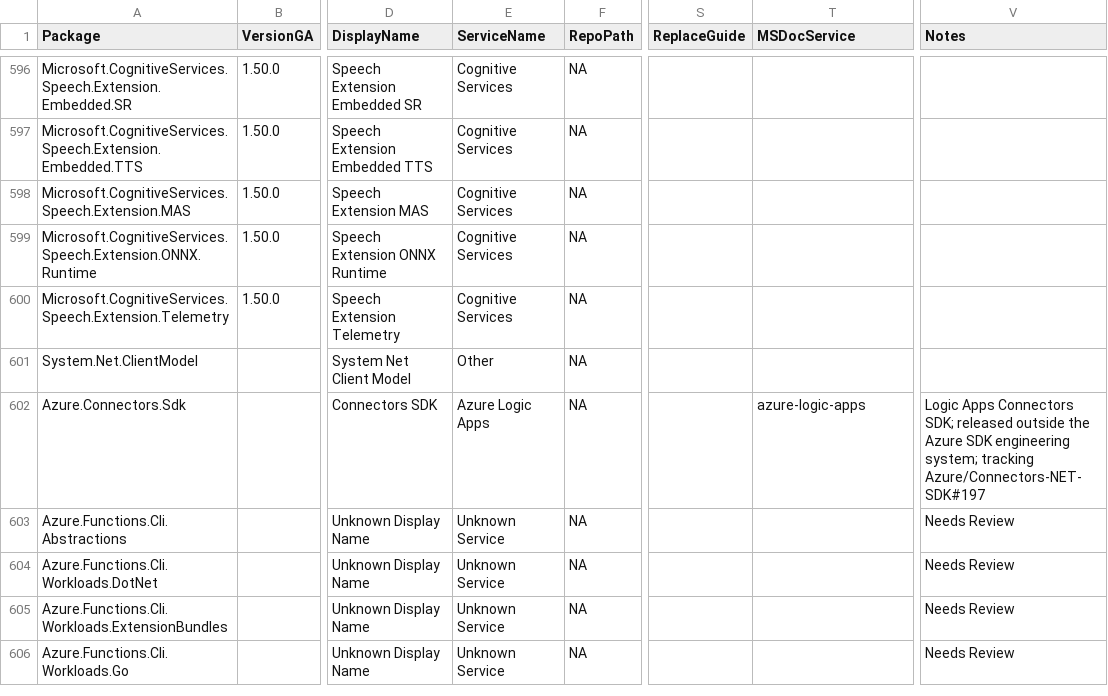
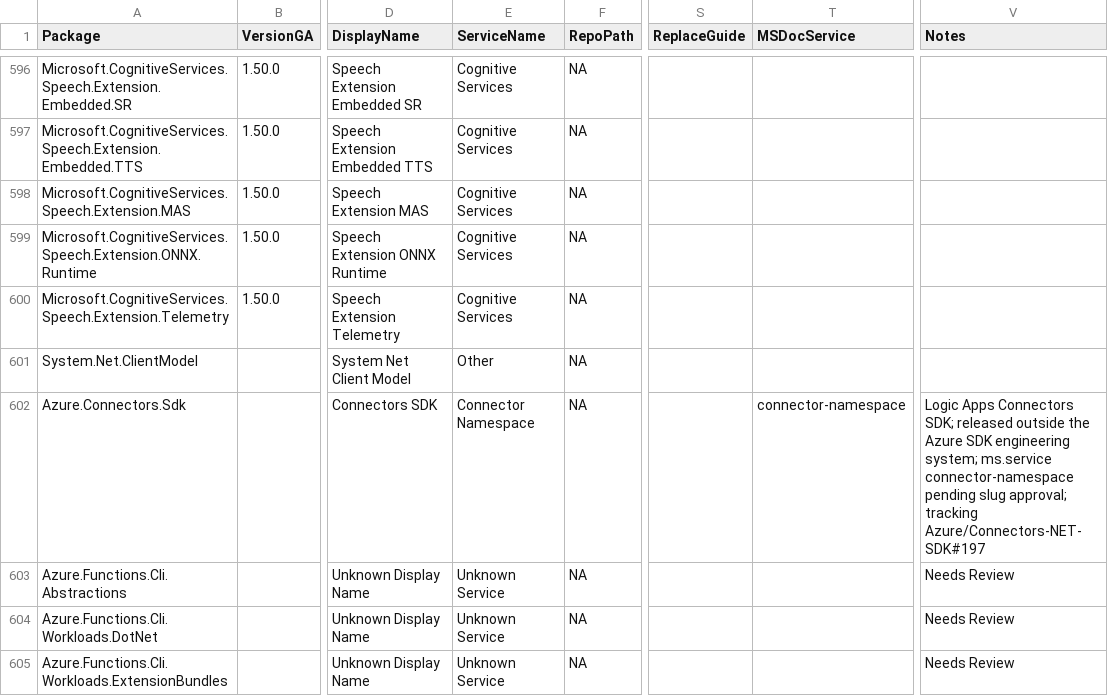
Before and after one commit to Azure/azure-sdk, a CSV file: _data/releases/latest/dotnet-packages.csv, drawn as a sheet; only a part is shown, gaps mark what is left out; the shorter side is filled out with more unchanged rows; the diff names each change by its address in the sheet, - before the commit and + after, or states it on an @@ line.

Commit message:
Use connector-namespace ms.service taxonomy
Per content authority (Esther Fan, 2026-06-30): ms.service is connector-namespace and ServiceName is Connector Namespace. The connector-namespace slug approval is pending, so this PR stays in draft until the slug lands.

```diff
--- a/_data/releases/latest/dotnet-packages.csv
+++ b/_data/releases/latest/dotnet-packages.csv
-E602 (ServiceName): Azure Logic Apps
+E602 (ServiceName): Connector Namespace
-T602 (MSDocService): azure-logic-apps
+T602 (MSDocService): connector-namespace
-V602 (Notes): …engineering system; tracking Azure/Connectors-NET-SDK#197
+V602 (Notes): …engineering system; ms.service connector-namespace pending slug approval; tracking Azure/Connectors-NET-SDK#197
```
